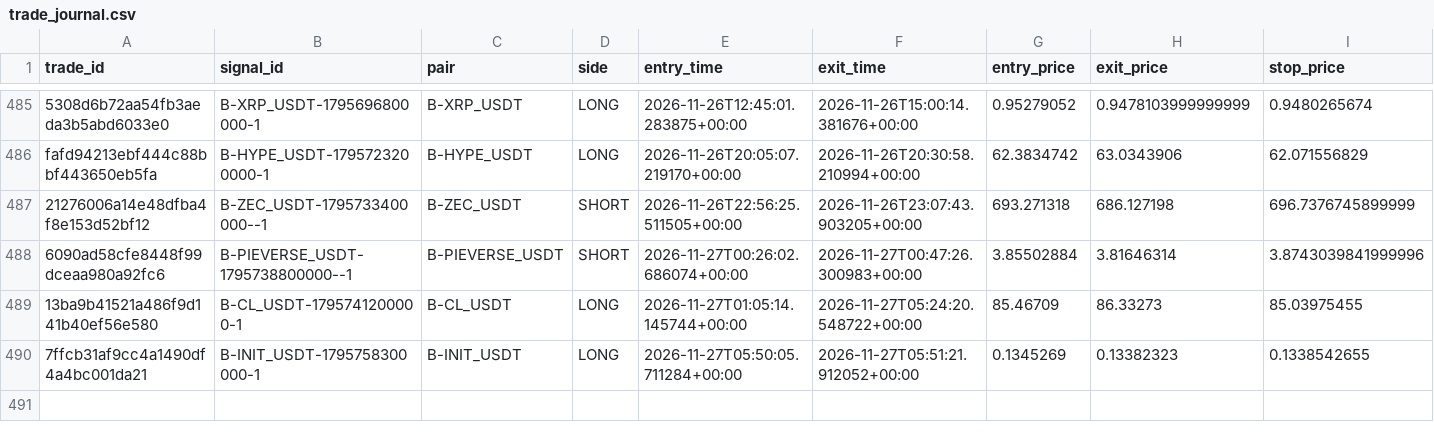
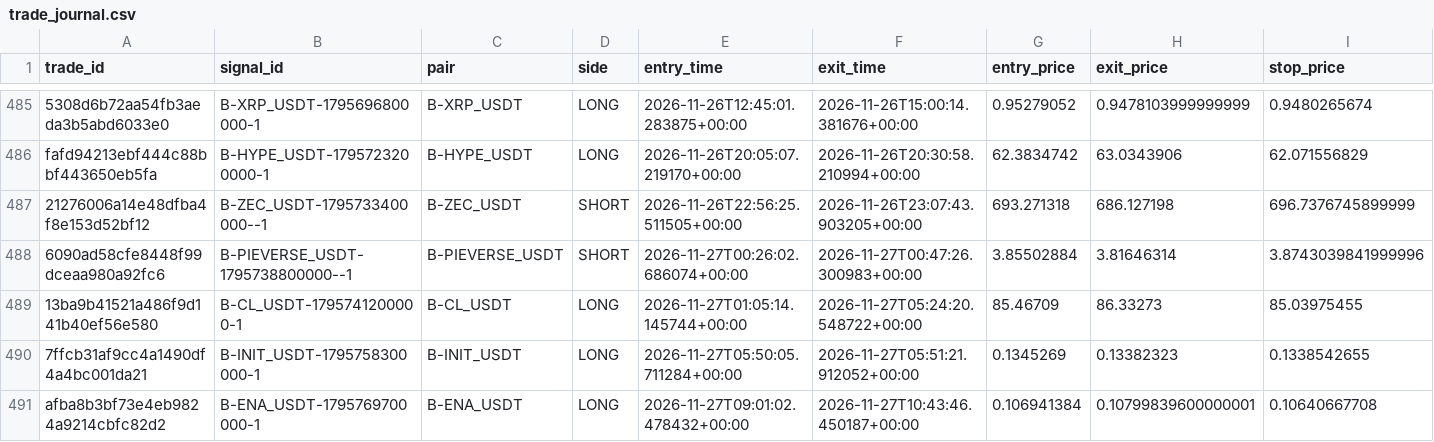
Before and after one commit to harnepal-hub/AMTE-Self-Evolving-Intraday-Trading-Engine, a CSV file: data/paper_live/trade_journal.csv, drawn as a sheet; only a part is shown, gaps mark what is left out; rows hold the shown columns only; the diff names each change by its address in the sheet, - before the commit and + after, or states it on an @@ line.

```diff
--- a/data/paper_live/trade_journal.csv
+++ b/data/paper_live/trade_journal.csv
+row 491: afba8b3bf73e4eb9824a9214cbfc82d2 | B-ENA_USDT-1795769700000-1 | B-ENA_USDT | LONG | 2026-11-27T09:01:02.478432+00:00 | 2026-11-27T10:43:46.450187+00:00 | 0.106941384 | 0.10799839600000001 | 0.10640667708
```
Also changed, not shown: 12 other files.
